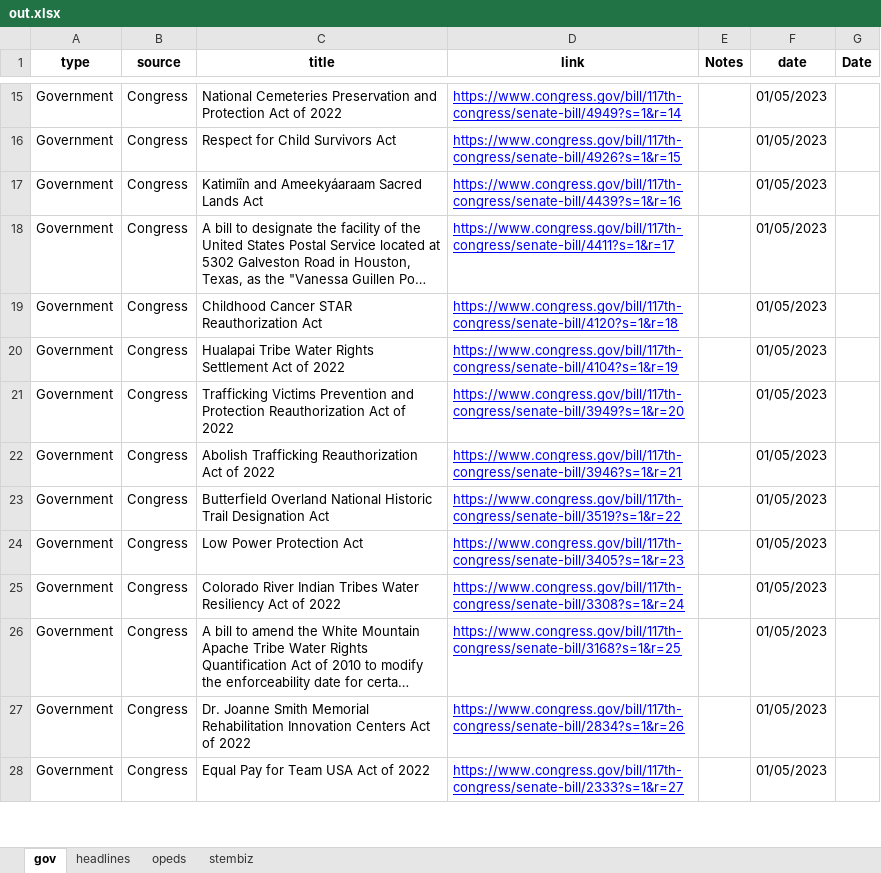
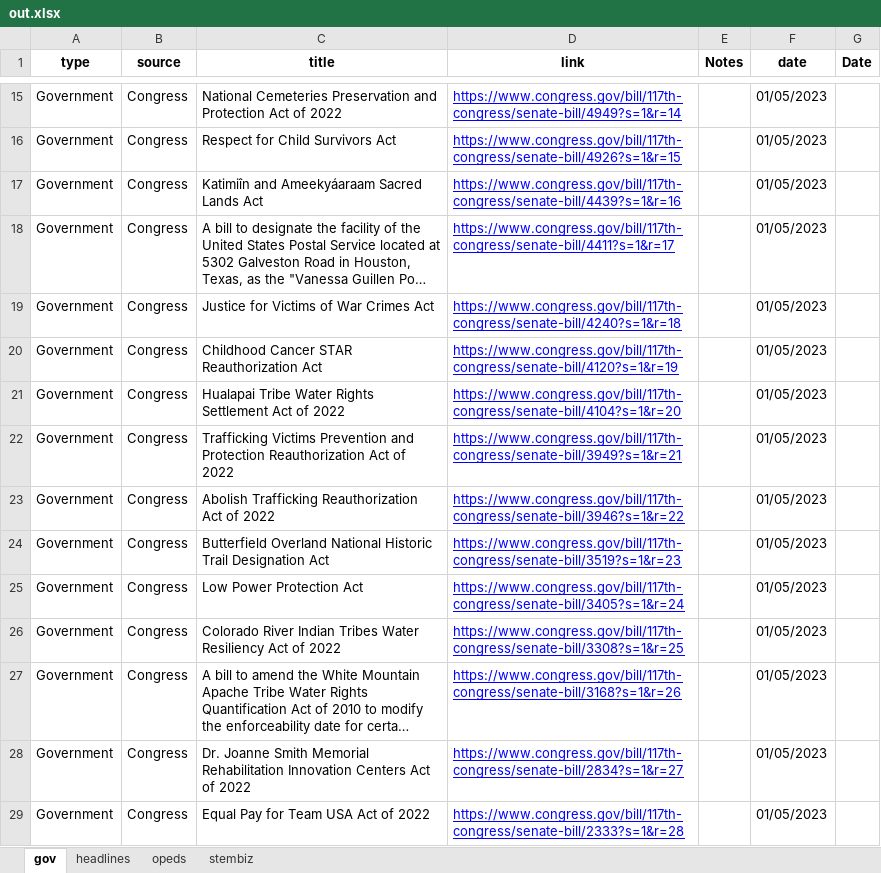
Before and after one commit to jjward25/python.scrapers_daily_update, an Excel workbook: out.xlsx, sheet gov, drawn as a sheet; only a part is shown, gaps mark what is left out; long unchanged cells end in …; values as stored, in another font and other column widths than the file's, no borders; addresses are those after the commit; the diff covers the shown part only; the diff names each change by its address in the sheet, - before the commit and + after, or states it on an @@ line.

```diff
--- a/out.xlsx (sheet gov)
+++ b/out.xlsx (sheet gov)
+row 19: Government | Congress | Justice for Victims of War Crimes Act | https://www.congress.gov/bill/117th-congress/senate-bill/4240?s=1&r=18 |  | 01/05/2023
-D20 (link): https://www.congress.gov/bill/117th-congress/senate-bill/4120?s=1&r=18
+D20 (link): https://www.congress.gov/bill/117th-congress/senate-bill/4120?s=1&r=19
-D21 (link): https://www.congress.gov/bill/117th-congress/senate-bill/4104?s=1&r=19
+D21 (link): https://www.congress.gov/bill/117th-congress/senate-bill/4104?s=1&r=20
-D22 (link): https://www.congress.gov/bill/117th-congress/senate-bill/3949?s=1&r=20
+D22 (link): https://www.congress.gov/bill/117th-congress/senate-bill/3949?s=1&r=21
-D23 (link): https://www.congress.gov/bill/117th-congress/senate-bill/3946?s=1&r=21
+D23 (link): https://www.congress.gov/bill/117th-congress/senate-bill/3946?s=1&r=22
-D24 (link): https://www.congress.gov/bill/117th-congress/senate-bill/3519?s=1&r=22
+D24 (link): https://www.congress.gov/bill/117th-congress/senate-bill/3519?s=1&r=23
-D25 (link): https://www.congress.gov/bill/117th-congress/senate-bill/3405?s=1&r=23
+D25 (link): https://www.congress.gov/bill/117th-congress/senate-bill/3405?s=1&r=24
-D26 (link): https://www.congress.gov/bill/117th-congress/senate-bill/3308?s=1&r=24
+D26 (link): https://www.congress.gov/bill/117th-congress/senate-bill/3308?s=1&r=25
-D27 (link): https://www.congress.gov/bill/117th-congress/senate-bill/3168?s=1&r=25
+D27 (link): https://www.congress.gov/bill/117th-congress/senate-bill/3168?s=1&r=26
-D28 (link): https://www.congress.gov/bill/117th-congress/senate-bill/2834?s=1&r=26
+D28 (link): https://www.congress.gov/bill/117th-congress/senate-bill/2834?s=1&r=27
-D29 (link): https://www.congress.gov/bill/117th-congress/senate-bill/2333?s=1&r=27
+D29 (link): https://www.congress.gov/bill/117th-congress/senate-bill/2333?s=1&r=28
```
Also changed, not shown: 6 added rows and 7 edited cells elsewhere in this sheet, sheet headlines, sheet stembiz, sheet opeds, 9 other files.
